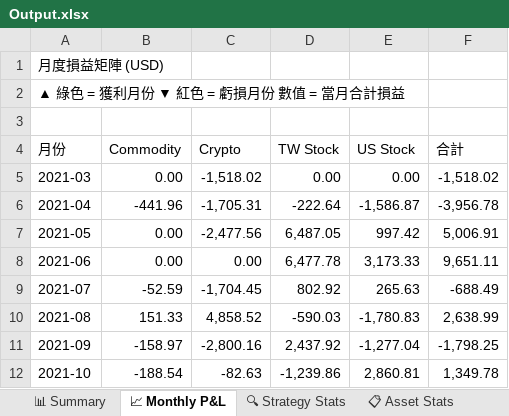
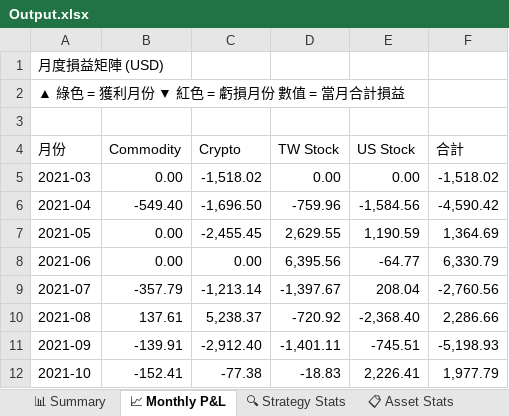
Before and after one commit to RickHSIAO/Quantitative-Trading, an Excel workbook: output/Output.xlsx, sheet 📈 Monthly P&L, drawn as a sheet; only a part is shown; values as stored, in another font and other column widths than the file's, no cell formats; charts and pictures and conditional formats not drawn; the diff covers the shown part only; the diff names each change by its address in the sheet, - before the commit and + after, or states it on an @@ line.

```diff
--- a/output/Output.xlsx (sheet 📈 Monthly P&L)
+++ b/output/Output.xlsx (sheet 📈 Monthly P&L)
-B6 (Commodity): -441.96
+B6 (Commodity): -549.40
-C6 (Crypto): -1,705.31
+C6 (Crypto): -1,696.50
-D6 (TW Stock): -222.64
+D6 (TW Stock): -759.96
-E6 (US Stock): -1,586.87
+E6 (US Stock): -1,584.56
-F6 (合計): -3,956.78
+F6 (合計): -4,590.42
-C7 (Crypto): -2,477.56
+C7 (Crypto): -2,455.45
-D7 (TW Stock): 6,487.05
+D7 (TW Stock): 2,629.55
-E7 (US Stock): 997.42
+E7 (US Stock): 1,190.59
-F7 (合計): 5,006.91
+F7 (合計): 1,364.69
-D8 (TW Stock): 6,477.78
+D8 (TW Stock): 6,395.56
-E8 (US Stock): 3,173.33
+E8 (US Stock): -64.77
-F8 (合計): 9,651.11
+F8 (合計): 6,330.79
-B9 (Commodity): -52.59
+B9 (Commodity): -357.79
-C9 (Crypto): -1,704.45
+C9 (Crypto): -1,213.14
-D9 (TW Stock): 802.92
+D9 (TW Stock): -1,397.67
-E9 (US Stock): 265.63
+E9 (US Stock): 208.04
-F9 (合計): -688.49
+F9 (合計): -2,760.56
-B10 (Commodity): 151.33
+B10 (Commodity): 137.61
-C10 (Crypto): 4,858.52
+C10 (Crypto): 5,238.37
-D10 (TW Stock): -590.03
+D10 (TW Stock): -720.92
-E10 (US Stock): -1,780.83
+E10 (US Stock): -2,368.40
-F10 (合計): 2,638.99
+F10 (合計): 2,286.66
-B11 (Commodity): -158.97
+B11 (Commodity): -139.91
-C11 (Crypto): -2,800.16
+C11 (Crypto): -2,912.40
-D11 (TW Stock): 2,437.92
+D11 (TW Stock): -1,401.11
-E11 (US Stock): -1,277.04
+E11 (US Stock): -745.51
-F11 (合計): -1,798.25
+F11 (合計): -5,198.93
-B12 (Commodity): -188.54
+B12 (Commodity): -152.41
-C12 (Crypto): -82.63
+C12 (Crypto): -77.38
-D12 (TW Stock): -1,239.86
+D12 (TW Stock): -18.83
-E12 (US Stock): 2,860.81
+E12 (US Stock): 2,226.41
-F12 (合計): 1,349.78
+F12 (合計): 1,977.79
```
Also changed, not shown: 251 edited cells elsewhere in this sheet, sheet 📋 All Trades, sheet 📊 Summary, sheet 2023, sheet 2024, sheet 2022, sheet 2025, 5 more sheets, cell formats, 4 other files.
